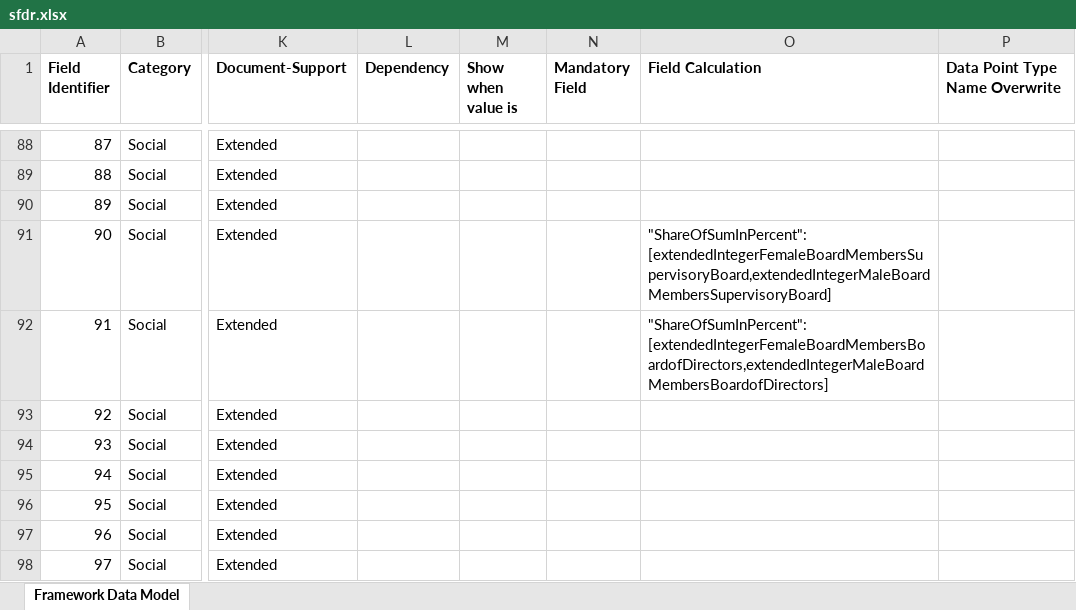
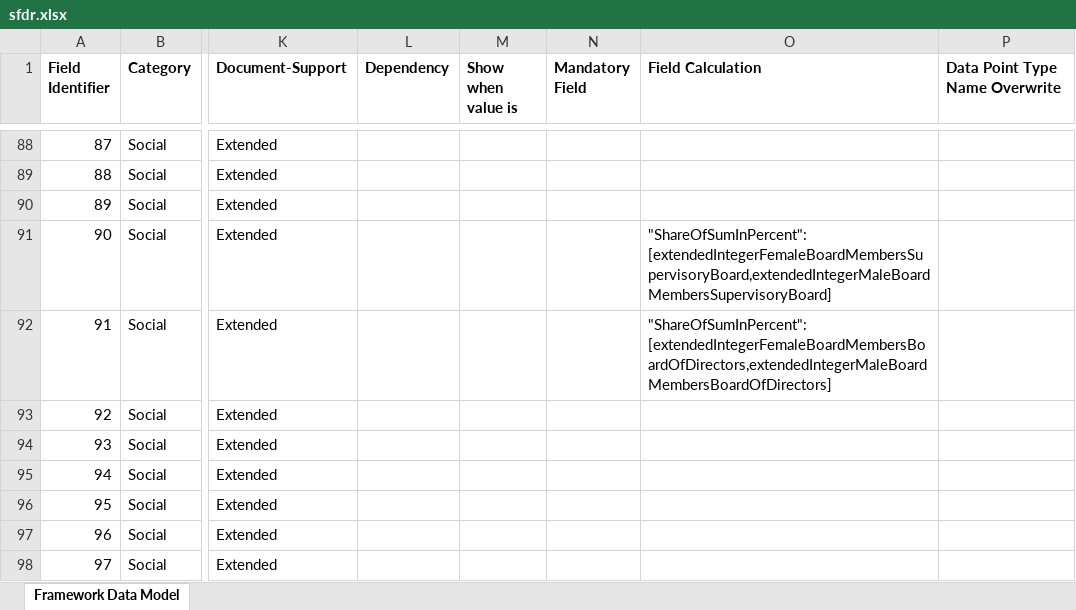
Before and after one commit to d-fine/Dataland, an Excel workbook: dataland-framework-toolbox/inputs/sfdr/sfdr.xlsx, sheet Framework Data Model, drawn as a sheet; only a part is shown, gaps mark what is left out; values as stored, in another font and other column widths than the file's, no borders; the diff names each change by its address in the sheet, - before the commit and + after, or states it on an @@ line.

Commit message:
fix board of directors calc

```diff
--- a/dataland-framework-toolbox/inputs/sfdr/sfdr.xlsx (sheet Framework Data Model)
+++ b/dataland-framework-toolbox/inputs/sfdr/sfdr.xlsx (sheet Framework Data Model)
-O92 (Field Calculation): "ShareOfSumInPercent": [extendedIntegerFemaleBoardMembersBoardofDirectors,extendedIntegerMaleBoardMembersBoardofDirectors]
+O92 (Field Calculation): "ShareOfSumInPercent": [extendedIntegerFemaleBoardMembersBoardOfDirectors,extendedIntegerMaleBoardMembersBoardOfDirectors]
```
Also changed, not shown: 3 other files.
